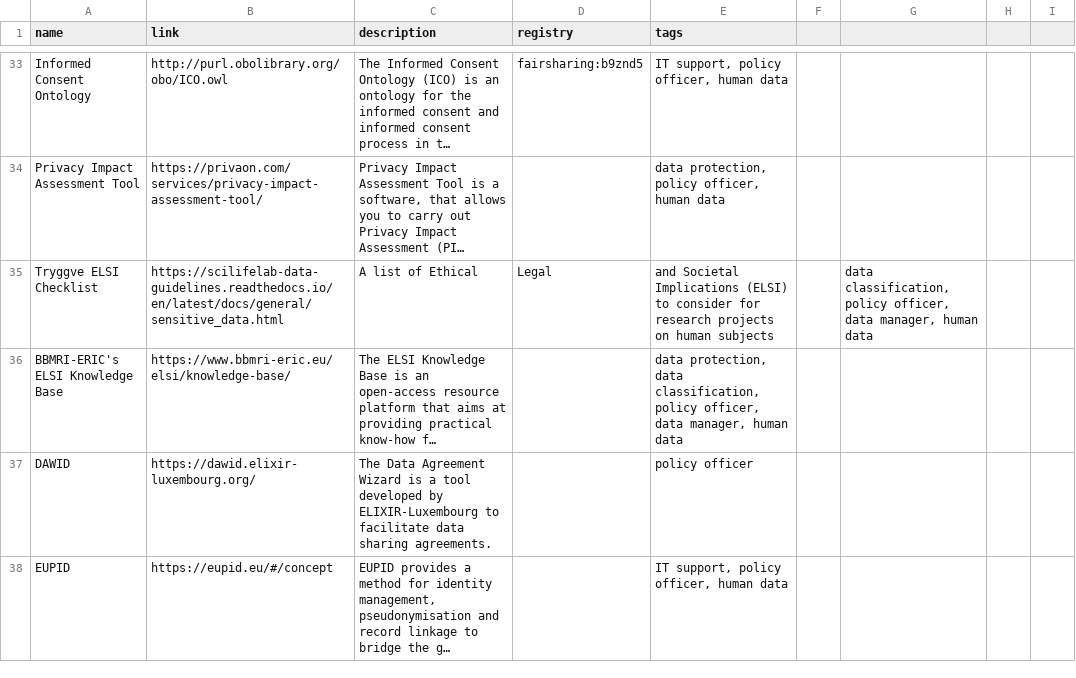
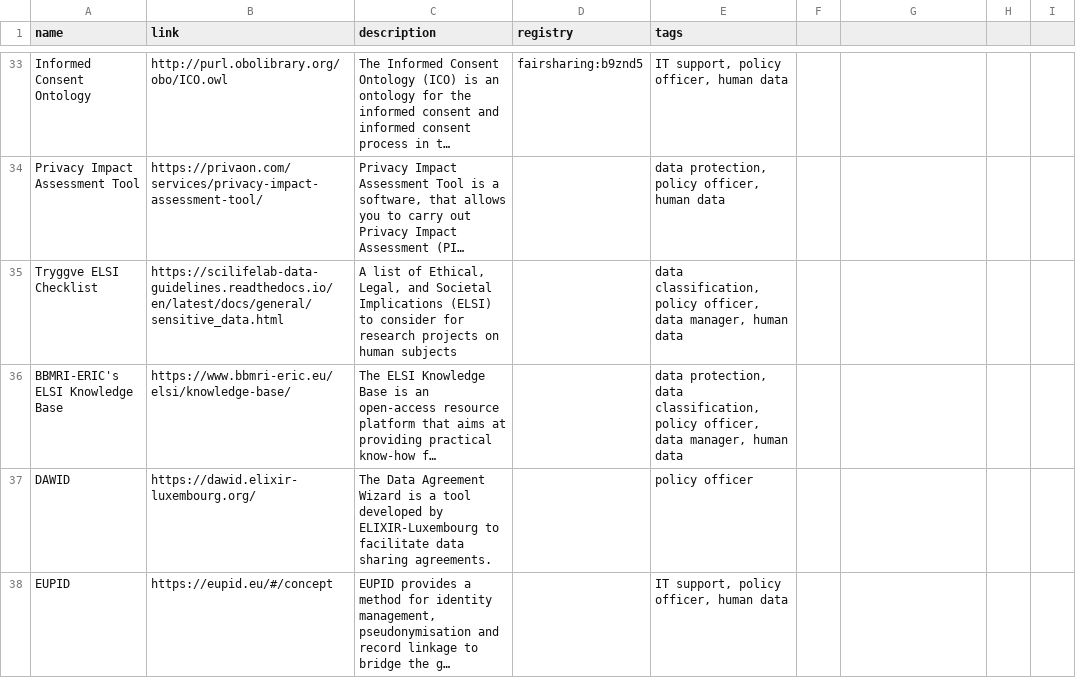
Before and after one commit to elixir-europe/rdmkit, a CSV file: _data/main_tool_and_resource_list.csv, drawn as a sheet; only a part is shown, gaps mark what is left out; long unchanged cells end in …; the diff names each change by its address in the sheet, - before the commit and + after, or states it on an @@ line.

Commit message:
quote offending commas

```diff
--- a/_data/main_tool_and_resource_list.csv
+++ b/_data/main_tool_and_resource_list.csv
-C35 (description): …list of Ethical
+C35 (description): …list of Ethical, Legal, and Societal Implications (ELSI) to consider for research projects on human subjects
-D35 (registry): Legal
+D35 (registry): (empty)
-E35 (tags): and Societal Implications (ELSI) to consider for research projects on human subjects
+E35 (tags): data classification, policy officer, data manager, human data
-G35: data classification, policy officer, data manager, human data
+G35: (empty)
```
